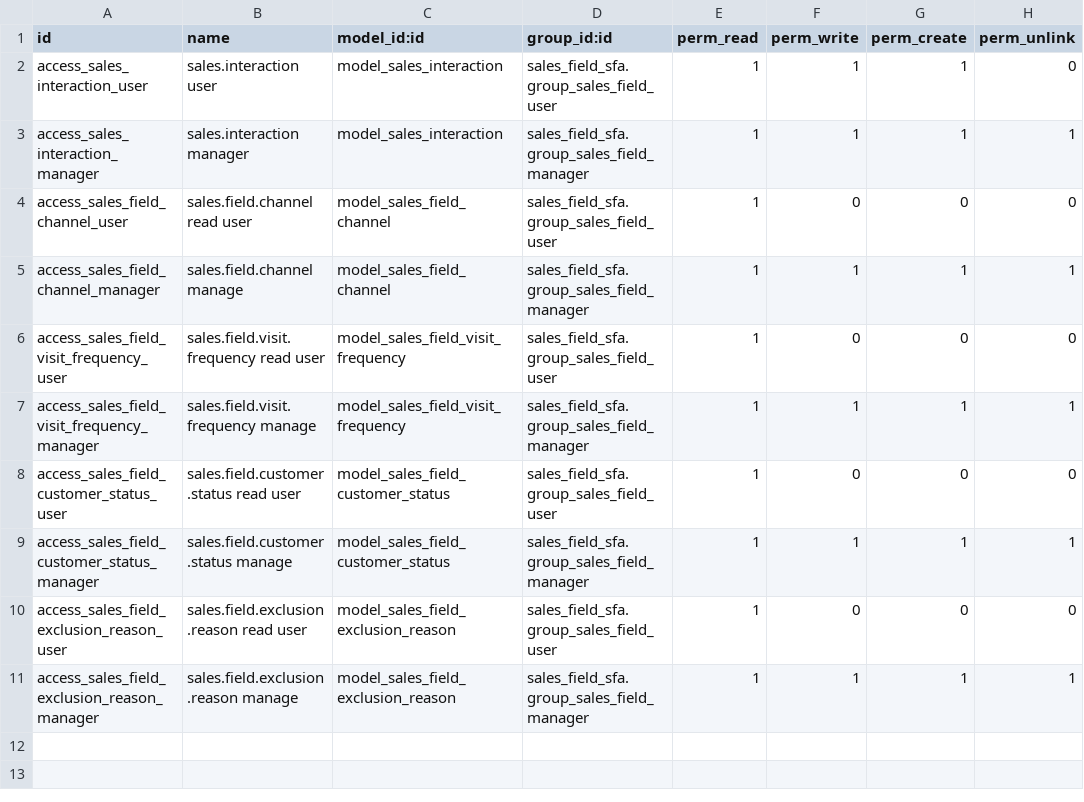
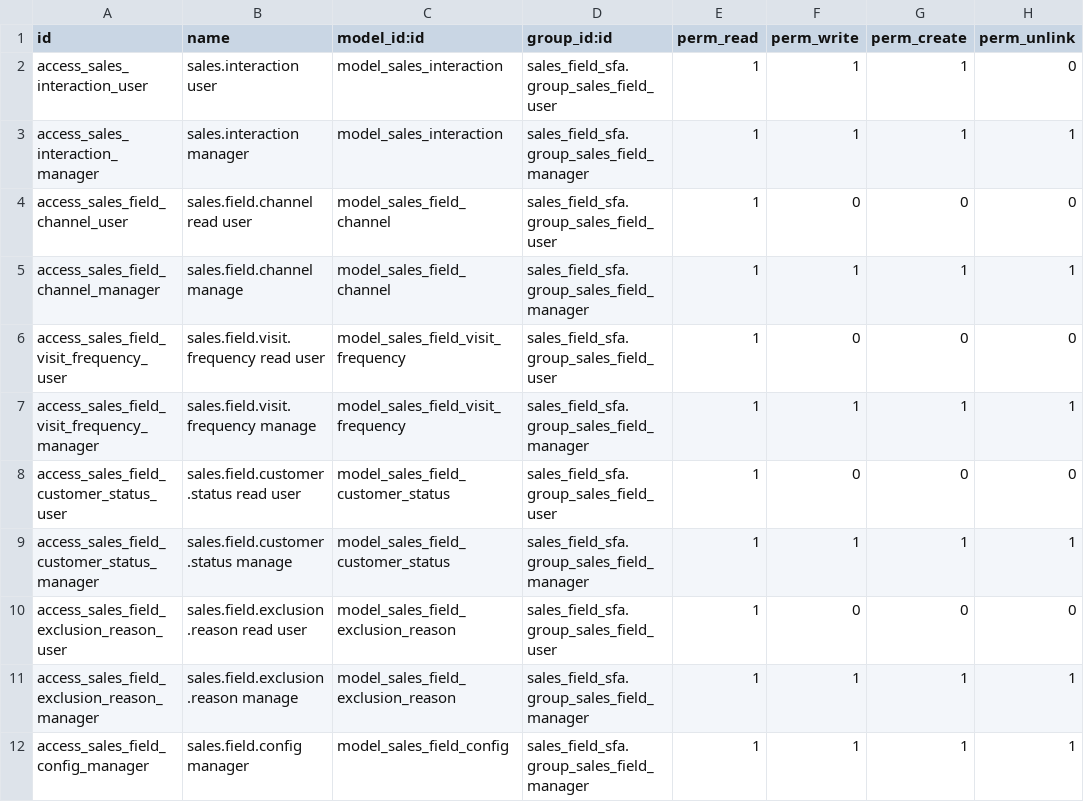
Before and after one commit to rmerinosoto/gaya18, a CSV file: sales_field_sfa/security/ir.model.access.csv, drawn as a sheet; the diff names each change by its address in the sheet, - before the commit and + after, or states it on an @@ line.

```diff
--- a/sales_field_sfa/security/ir.model.access.csv
+++ b/sales_field_sfa/security/ir.model.access.csv
+row 12: access_sales_field_config_manager | sales.field.config manager | model_sales_field_config | sales_field_sfa.group_sales_field_manager | 1 | 1 | 1 | 1
```
Also changed, not shown: 9 other files.
